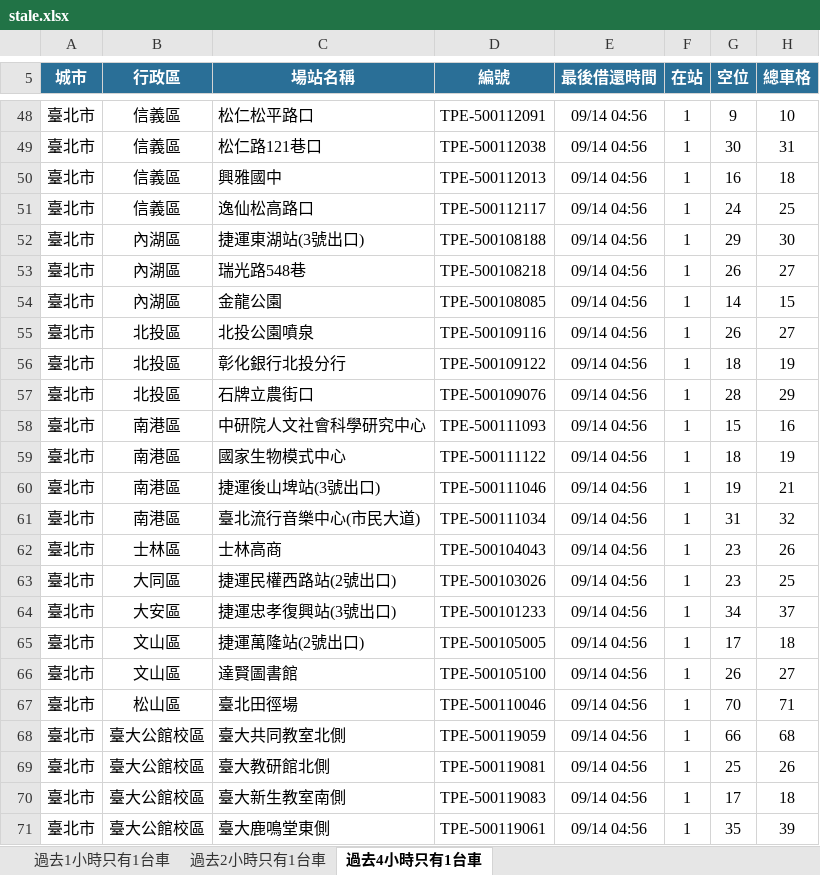
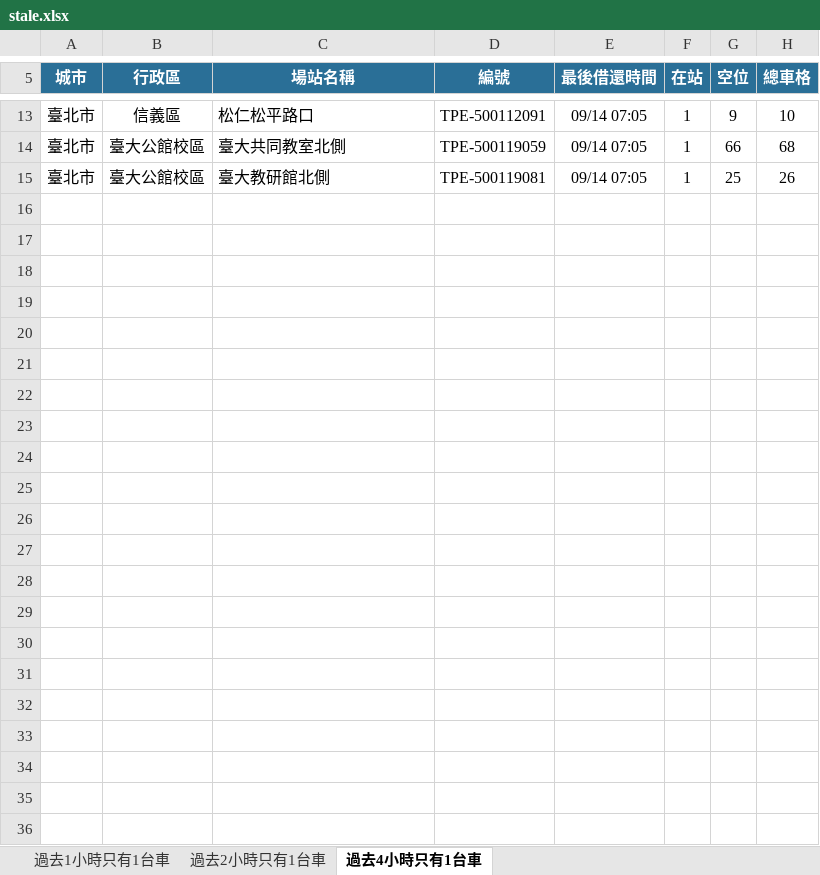
Before and after one commit to hippop3c/fixedbike, an Excel workbook: stale.xlsx, sheet 過去4小時只有1台車, drawn as a sheet; only a part is shown, gaps mark what is left out; values as stored, in another font and other column widths than the file's, no borders; removed rows and columns are numbered as before the commit, all else as after; the diff covers the shown part only; the diff names each change by its address in the sheet, - before the commit and + after, or states it on an @@ line.

```diff
--- a/stale.xlsx (sheet 過去4小時只有1台車)
+++ b/stale.xlsx (sheet 過去4小時只有1台車)
-E13 (最後借還時間): 09/14 04:56
+E13 (最後借還時間): 09/14 07:05
-row 49: 臺北市 | 信義區 | 松仁路121巷口 | TPE-500112038 | 09/14 04:56 | 1 | 30 | 31
-row 50: 臺北市 | 信義區 | 興雅國中 | TPE-500112013 | 09/14 04:56 | 1 | 16 | 18
-row 51: 臺北市 | 信義區 | 逸仙松高路口 | TPE-500112117 | 09/14 04:56 | 1 | 24 | 25
-row 52: 臺北市 | 內湖區 | 捷運東湖站(3號出口) | TPE-500108188 | 09/14 04:56 | 1 | 29 | 30
-row 53: 臺北市 | 內湖區 | 瑞光路548巷 | TPE-500108218 | 09/14 04:56 | 1 | 26 | 27
-row 54: 臺北市 | 內湖區 | 金龍公園 | TPE-500108085 | 09/14 04:56 | 1 | 14 | 15
-row 55: 臺北市 | 北投區 | 北投公園噴泉 | TPE-500109116 | 09/14 04:56 | 1 | 26 | 27
-row 56: 臺北市 | 北投區 | 彰化銀行北投分行 | TPE-500109122 | 09/14 04:56 | 1 | 18 | 19
-row 57: 臺北市 | 北投區 | 石牌立農街口 | TPE-500109076 | 09/14 04:56 | 1 | 28 | 29
-row 58: 臺北市 | 南港區 | 中研院人文社會科學研究中心 | TPE-500111093 | 09/14 04:56 | 1 | 15 | 16
-row 59: 臺北市 | 南港區 | 國家生物模式中心 | TPE-500111122 | 09/14 04:56 | 1 | 18 | 19
-row 60: 臺北市 | 南港區 | 捷運後山埤站(3號出口) | TPE-500111046 | 09/14 04:56 | 1 | 19 | 21
-row 61: 臺北市 | 南港區 | 臺北流行音樂中心(市民大道) | TPE-500111034 | 09/14 04:56 | 1 | 31 | 32
-row 62: 臺北市 | 士林區 | 士林高商 | TPE-500104043 | 09/14 04:56 | 1 | 23 | 26
-row 63: 臺北市 | 大同區 | 捷運民權西路站(2號出口) | TPE-500103026 | 09/14 04:56 | 1 | 23 | 25
-row 64: 臺北市 | 大安區 | 捷運忠孝復興站(3號出口) | TPE-500101233 | 09/14 04:56 | 1 | 34 | 37
-row 65: 臺北市 | 文山區 | 捷運萬隆站(2號出口) | TPE-500105005 | 09/14 04:56 | 1 | 17 | 18
-row 66: 臺北市 | 文山區 | 達賢圖書館 | TPE-500105100 | 09/14 04:56 | 1 | 26 | 27
-row 67: 臺北市 | 松山區 | 臺北田徑場 | TPE-500110046 | 09/14 04:56 | 1 | 70 | 71
-E14:E15 (最後借還時間): 09/14 04:56
+E14:E15 (最後借還時間): 09/14 07:05
-row 70: 臺北市 | 臺大公館校區 | 臺大新生教室南側 | TPE-500119083 | 09/14 04:56 | 1 | 17 | 18
-row 71: 臺北市 | 臺大公館校區 | 臺大鹿鳴堂東側 | TPE-500119061 | 09/14 04:56 | 1 | 35 | 39
```
Also changed, not shown: 1 added row, 36 removed rows and 23 edited cells elsewhere in this sheet, sheet 過去1小時只有1台車, sheet 過去2小時只有1台車, 2 other files.
